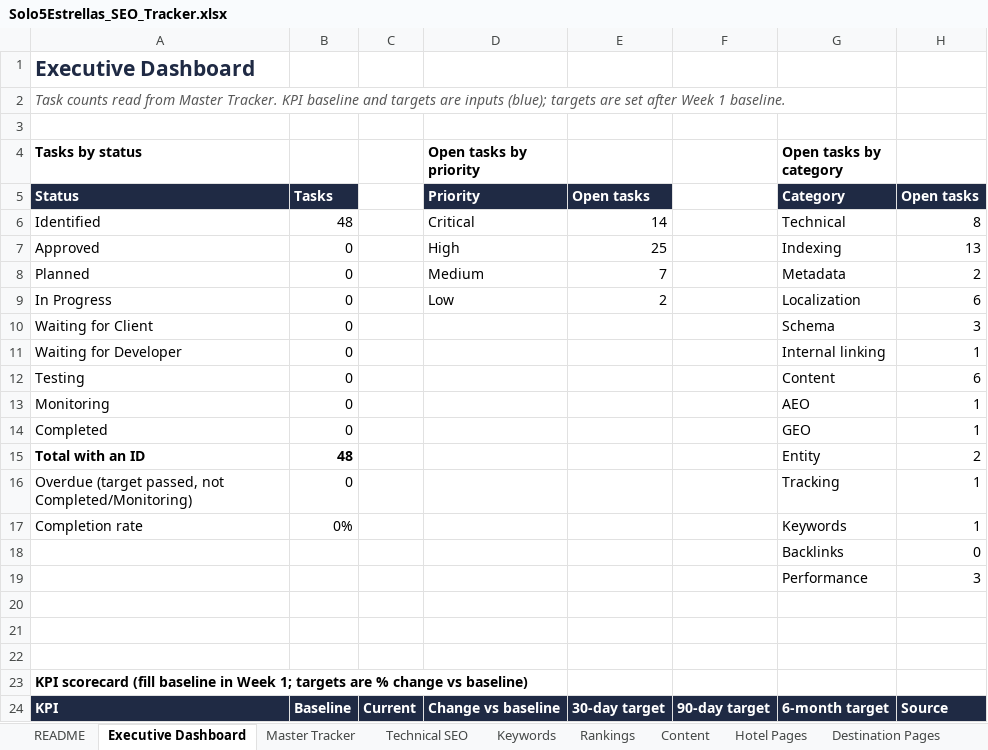
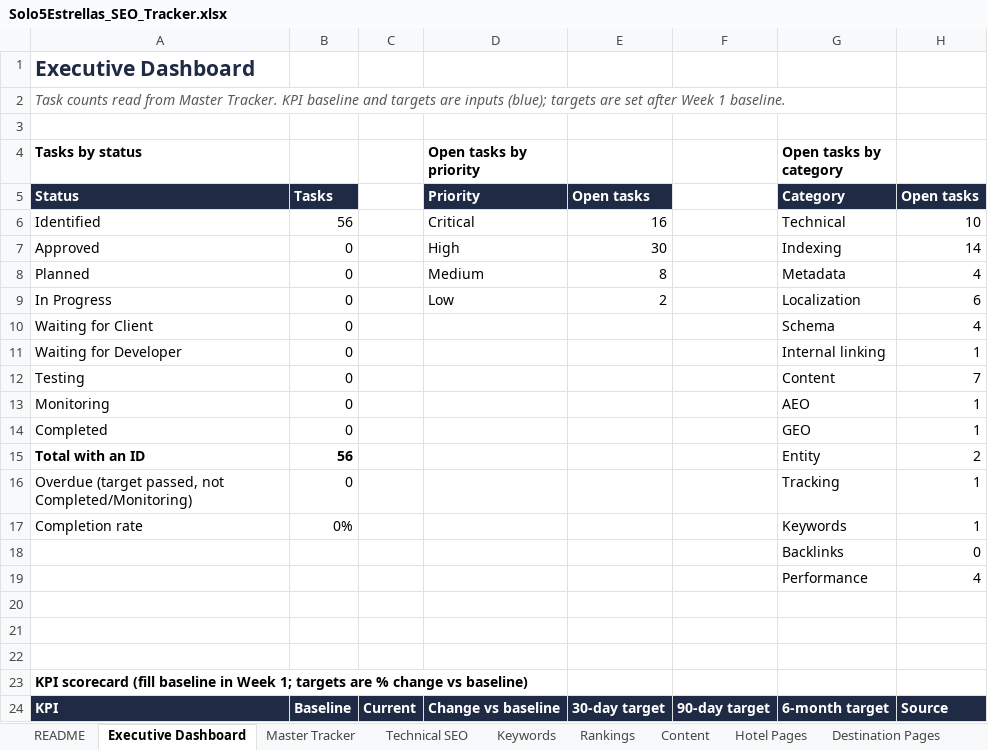
Before and after one commit to Vincenzo182631/solo5estrellas.com, an Excel workbook: Solo5Estrellas_SEO_Tracker.xlsx, sheet Executive Dashboard, drawn as a sheet; only a part is shown; values as stored, in another font and other column widths than the file's, no borders; the diff names each change by its address in the sheet, - before the commit and + after, or states it on an @@ line.

```diff
--- a/Solo5Estrellas_SEO_Tracker.xlsx (sheet Executive Dashboard)
+++ b/Solo5Estrellas_SEO_Tracker.xlsx (sheet Executive Dashboard)
-B6: 48
+B6: 56
-E6: 14
+E6: 16
-H6: 8
+H6: 10
-E7: 25
+E7: 30
-H7: 13
+H7: 14
-E8: 7
+E8: 8
-H8: 2
+H8: 4
-H10: 3
+H10: 4
-H12: 6
+H12: 7
-B15: 48
+B15: 56
-H19: 3
+H19: 4
```
Also changed, not shown: sheet Master Tracker, sheet README, 10 other files.
